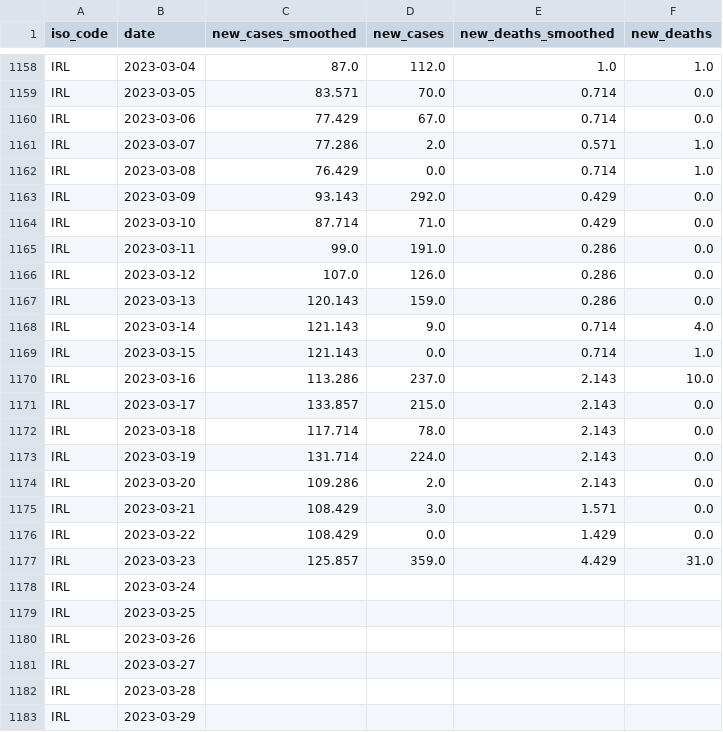
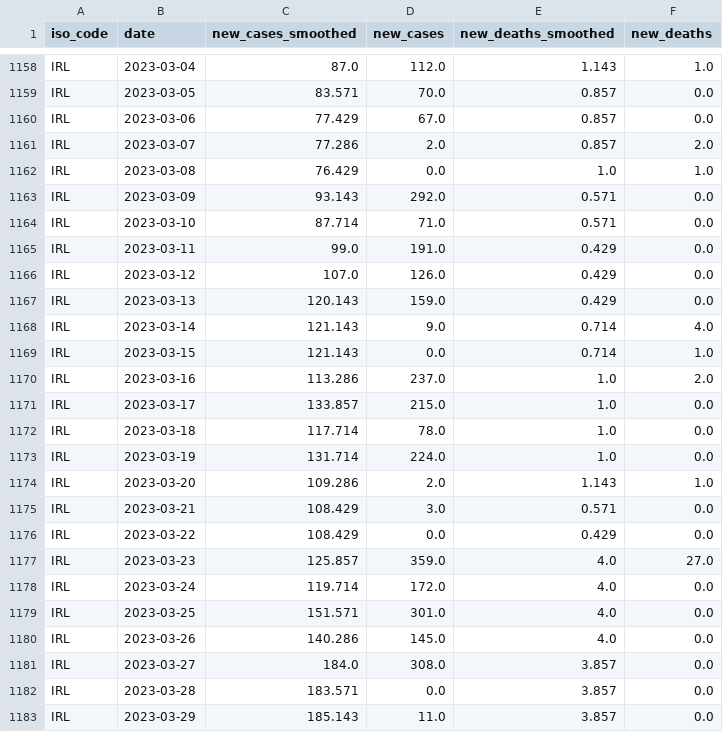
Before and after one commit to declann/calculang-some-covid-modelling, a CSV file: public/owid-covid-data-IRL.csv, drawn as a sheet; only a part is shown, gaps mark what is left out; the diff covers the shown part only; the diff names each change by its address in the sheet, - before the commit and + after, or states it on an @@ line.

```diff
--- a/public/owid-covid-data-IRL.csv
+++ b/public/owid-covid-data-IRL.csv
-E1158 (new_deaths_smoothed): 1.0
+E1158 (new_deaths_smoothed): 1.143
-E1159:E1160 (new_deaths_smoothed): 0.714
+E1159:E1160 (new_deaths_smoothed): 0.857
-E1161 (new_deaths_smoothed): 0.571
+E1161 (new_deaths_smoothed): 0.857
-F1161 (new_deaths): 1.0
+F1161 (new_deaths): 2.0
-E1162 (new_deaths_smoothed): 0.714
+E1162 (new_deaths_smoothed): 1.0
-E1163:E1164 (new_deaths_smoothed): 0.429
+E1163:E1164 (new_deaths_smoothed): 0.571
-E1165:E1167 (new_deaths_smoothed): 0.286
+E1165:E1167 (new_deaths_smoothed): 0.429
-E1170:E1173 (new_deaths_smoothed): 2.143
+E1170:E1173 (new_deaths_smoothed): 1.0
-F1170 (new_deaths): 10.0
+F1170 (new_deaths): 2.0
-E1174 (new_deaths_smoothed): 2.143
+E1174 (new_deaths_smoothed): 1.143
-F1174 (new_deaths): 0.0
+F1174 (new_deaths): 1.0
-E1175 (new_deaths_smoothed): 1.571
+E1175 (new_deaths_smoothed): 0.571
-E1176 (new_deaths_smoothed): 1.429
+E1176 (new_deaths_smoothed): 0.429
-E1177 (new_deaths_smoothed): 4.429
+E1177 (new_deaths_smoothed): 4.0
-F1177 (new_deaths): 31.0
+F1177 (new_deaths): 27.0
-C1178 (new_cases_smoothed): (empty)
+C1178 (new_cases_smoothed): 119.714
-D1178 (new_cases): (empty)
+D1178 (new_cases): 172.0
-E1178:E1180 (new_deaths_smoothed): (empty)
+E1178:E1180 (new_deaths_smoothed): 4.0
-F1178:F1183 (new_deaths): (empty)
+F1178:F1183 (new_deaths): 0.0
-C1179 (new_cases_smoothed): (empty)
+C1179 (new_cases_smoothed): 151.571
-D1179 (new_cases): (empty)
+D1179 (new_cases): 301.0
-C1180 (new_cases_smoothed): (empty)
+C1180 (new_cases_smoothed): 140.286
-D1180 (new_cases): (empty)
+D1180 (new_cases): 145.0
-C1181 (new_cases_smoothed): (empty)
+C1181 (new_cases_smoothed): 184.0
-D1181 (new_cases): (empty)
+D1181 (new_cases): 308.0
-E1181:E1183 (new_deaths_smoothed): (empty)
+E1181:E1183 (new_deaths_smoothed): 3.857
-C1182 (new_cases_smoothed): (empty)
+C1182 (new_cases_smoothed): 183.571
-D1182 (new_cases): (empty)
+D1182 (new_cases): 0.0
-C1183 (new_cases_smoothed): (empty)
+C1183 (new_cases_smoothed): 185.143
-D1183 (new_cases): (empty)
+D1183 (new_cases): 11.0
```
Also changed, not shown: 4 added rows and 55 edited cells elsewhere in this file.
